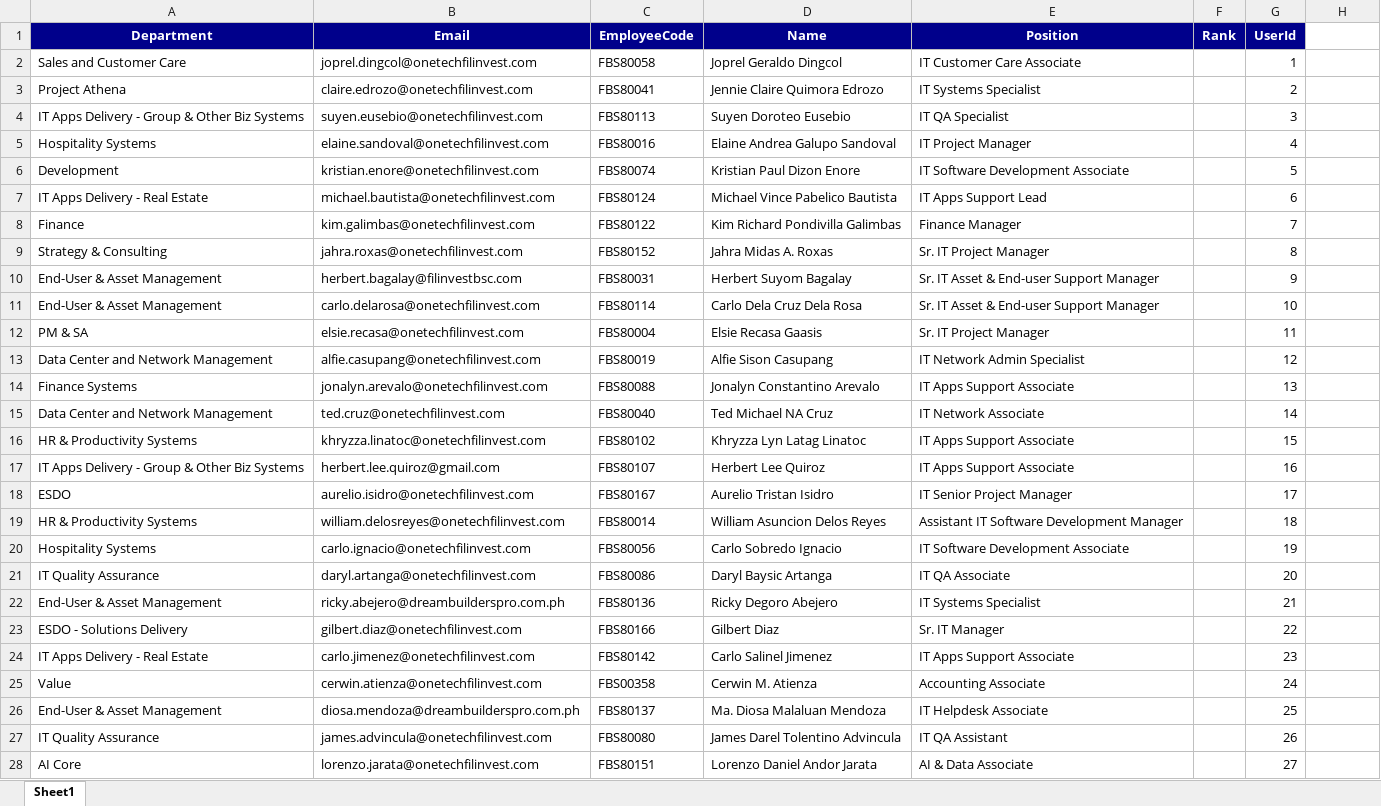
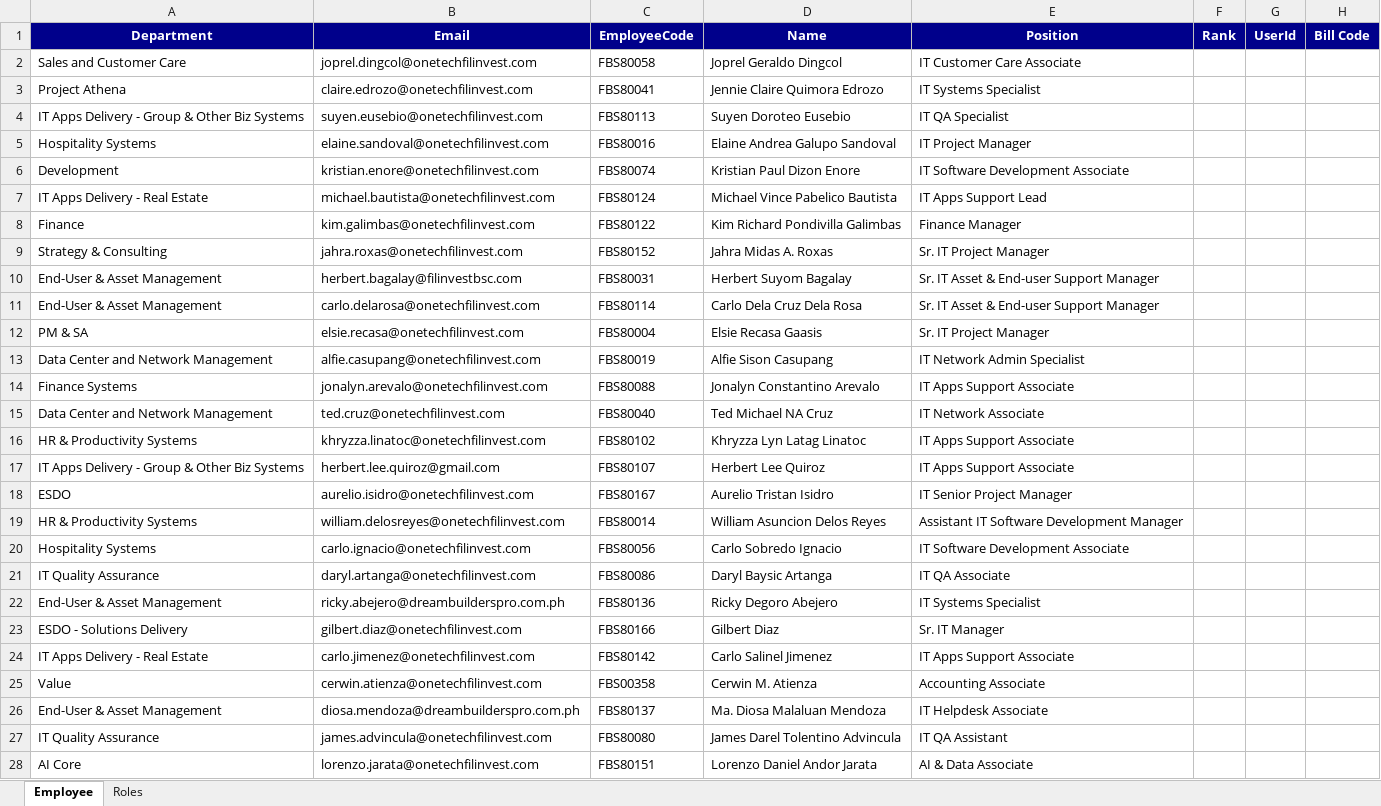
Before and after one commit to supersamamor/ODMS, an Excel workbook: Documents/Initial Db/Employee-BatchUploadTemplate - Batch 1.xlsx, sheet Employee, drawn as a sheet; only a part is shown; values as stored, in another font and other column widths than the file's, no borders; the diff covers the shown part only; the diff names each change by its address in the sheet, - before the commit and + after, or states it on an @@ line.

```diff
--- a/Documents/Initial Db/Employee-BatchUploadTemplate - Batch 1.xlsx (sheet Employee)
+++ b/Documents/Initial Db/Employee-BatchUploadTemplate - Batch 1.xlsx (sheet Employee)
-sheet tab: Sheet1
+sheet tab: Employee
+sheet tab: Roles
-H1: (empty)
+H1: Bill Code
-H1 fill: none
+H1 fill: #00008B
-G2 (UserId): 1
+G2 (UserId): (empty)
-G3 (UserId): 2
+G3 (UserId): (empty)
-G4 (UserId): 3
+G4 (UserId): (empty)
-G5 (UserId): 4
+G5 (UserId): (empty)
-G6 (UserId): 5
+G6 (UserId): (empty)
-G7 (UserId): 6
+G7 (UserId): (empty)
-G8 (UserId): 7
+G8 (UserId): (empty)
-G9 (UserId): 8
+G9 (UserId): (empty)
-G10 (UserId): 9
+G10 (UserId): (empty)
-G11 (UserId): 10
+G11 (UserId): (empty)
-G12 (UserId): 11
+G12 (UserId): (empty)
-G13 (UserId): 12
+G13 (UserId): (empty)
-G14 (UserId): 13
+G14 (UserId): (empty)
-G15 (UserId): 14
+G15 (UserId): (empty)
-G16 (UserId): 15
+G16 (UserId): (empty)
-G17 (UserId): 16
+G17 (UserId): (empty)
-G18 (UserId): 17
+G18 (UserId): (empty)
-G19 (UserId): 18
+G19 (UserId): (empty)
-G20 (UserId): 19
+G20 (UserId): (empty)
-G21 (UserId): 20
+G21 (UserId): (empty)
-G22 (UserId): 21
+G22 (UserId): (empty)
-G23 (UserId): 22
+G23 (UserId): (empty)
-G24 (UserId): 23
+G24 (UserId): (empty)
-G25 (UserId): 24
+G25 (UserId): (empty)
-G26 (UserId): 25
+G26 (UserId): (empty)
-G27 (UserId): 26
+G27 (UserId): (empty)
-G28 (UserId): 27
+G28 (UserId): (empty)
```
Also changed, not shown: 4 added rows and 133 edited cells elsewhere in this sheet, 12 other files.
